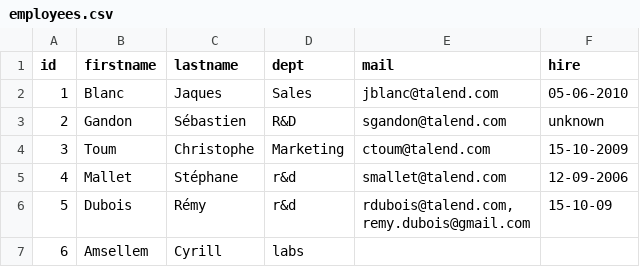
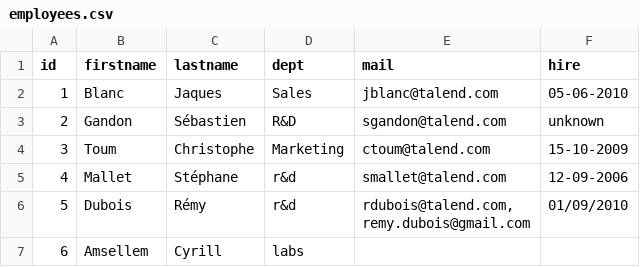
Before and after one commit to vbachurin/data-prep, a CSV file: sample_files/employees.csv, drawn as a sheet.

Commit message:
Sample files: change date in employees.csv

```diff
--- a/sample_files/employees.csv
+++ b/sample_files/employees.csv
@@ -5,4 +5,4 @@ id	firstname	lastname	dept	mail	hire
 4	Mallet	Stéphane	r&d	"smallet@talend.com	"	12-09-2006
-5	Dubois	Rémy	r&d	"rdubois@talend.com,
-remy.dubois@gmail.com"	15-10-09
+5	Dubois	Rémy	r&d	"rdubois@talend.com,
+remy.dubois@gmail.com"	01/09/2010
 6	Amsellem	Cyrill	labs		
```
